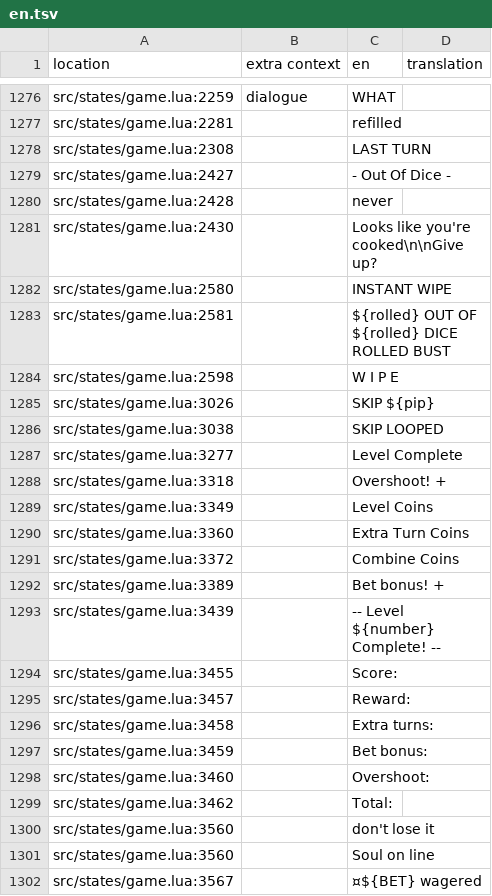
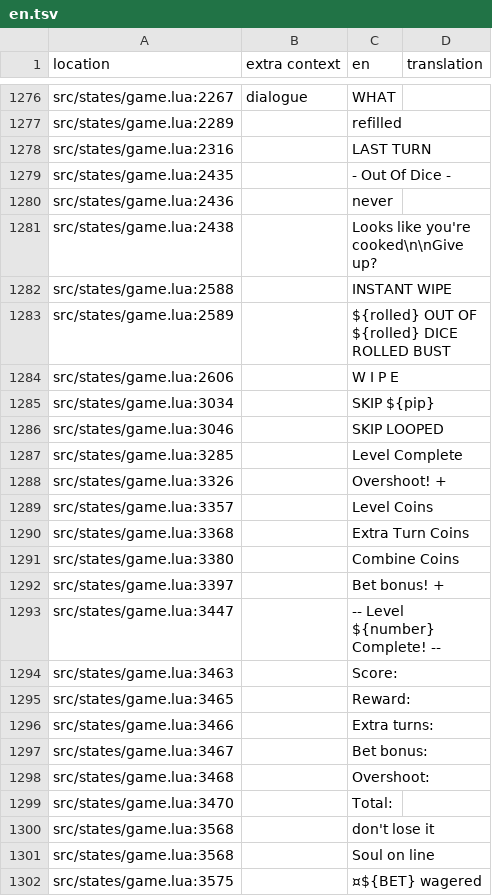
Before and after one commit to 1bardesign/dhne-translation, a TSV file: en.tsv, drawn as a sheet; only a part is shown, gaps mark what is left out; the diff covers the shown part only; the diff names each change by its address in the sheet, - before the commit and + after, or states it on an @@ line.

```diff
--- a/en.tsv
+++ b/en.tsv
-A1276 (location): src/states/game.lua:2259
+A1276 (location): src/states/game.lua:2267
-A1277 (location): src/states/game.lua:2281
+A1277 (location): src/states/game.lua:2289
-A1278 (location): src/states/game.lua:2308
+A1278 (location): src/states/game.lua:2316
-A1279 (location): src/states/game.lua:2427
+A1279 (location): src/states/game.lua:2435
-A1280 (location): src/states/game.lua:2428
+A1280 (location): src/states/game.lua:2436
-A1281 (location): src/states/game.lua:2430
+A1281 (location): src/states/game.lua:2438
-A1282 (location): src/states/game.lua:2580
+A1282 (location): src/states/game.lua:2588
-A1283 (location): src/states/game.lua:2581
+A1283 (location): src/states/game.lua:2589
-A1284 (location): src/states/game.lua:2598
+A1284 (location): src/states/game.lua:2606
-A1285 (location): src/states/game.lua:3026
+A1285 (location): src/states/game.lua:3034
-A1286 (location): src/states/game.lua:3038
+A1286 (location): src/states/game.lua:3046
-A1287 (location): src/states/game.lua:3277
+A1287 (location): src/states/game.lua:3285
-A1288 (location): src/states/game.lua:3318
+A1288 (location): src/states/game.lua:3326
-A1289 (location): src/states/game.lua:3349
+A1289 (location): src/states/game.lua:3357
-A1290 (location): src/states/game.lua:3360
+A1290 (location): src/states/game.lua:3368
-A1291 (location): src/states/game.lua:3372
+A1291 (location): src/states/game.lua:3380
-A1292 (location): src/states/game.lua:3389
+A1292 (location): src/states/game.lua:3397
-A1293 (location): src/states/game.lua:3439
+A1293 (location): src/states/game.lua:3447
-A1294 (location): src/states/game.lua:3455
+A1294 (location): src/states/game.lua:3463
-A1295 (location): src/states/game.lua:3457
+A1295 (location): src/states/game.lua:3465
-A1296 (location): src/states/game.lua:3458
+A1296 (location): src/states/game.lua:3466
-A1297 (location): src/states/game.lua:3459
+A1297 (location): src/states/game.lua:3467
-A1298 (location): src/states/game.lua:3460
+A1298 (location): src/states/game.lua:3468
-A1299 (location): src/states/game.lua:3462
+A1299 (location): src/states/game.lua:3470
-A1300:A1301 (location): src/states/game.lua:3560
+A1300:A1301 (location): src/states/game.lua:3568
-A1302 (location): src/states/game.lua:3567
+A1302 (location): src/states/game.lua:3575
```
Also changed, not shown: 35 edited cells elsewhere in this file, pl.tsv, reps.tsv, 2 other files.
